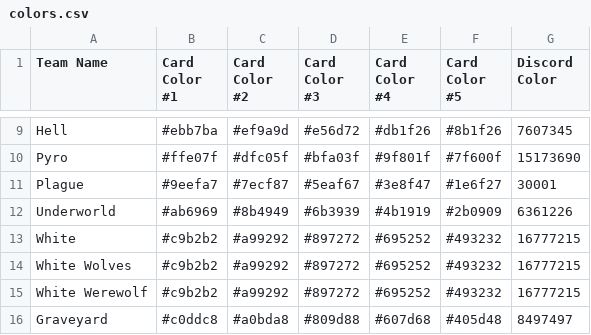
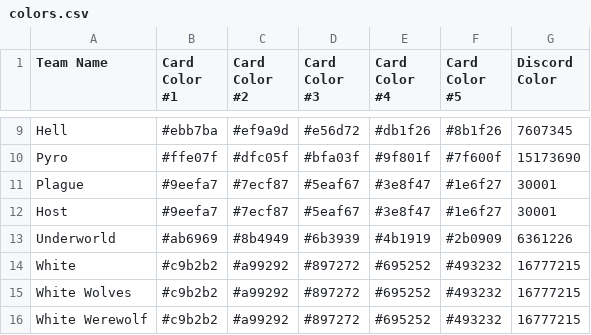
Before and after one commit to WerewolvesRevamped/Werewolves-Icons, a CSV file: colors.csv, drawn as a sheet; only a part is shown, gaps mark what is left out; the shorter side is filled out with more unchanged rows.

Commit message:
Update colors.csv

```diff
--- a/colors.csv
+++ b/colors.csv
@@ -11,2 +11,3 @@ Pyro,#ffe07f,#dfc05f,#bfa03f,#9f801f,#7f600f,15173690
 Plague,#9eefa7,#7ecf87,#5eaf67,#3e8f47,#1e6f27,30001
+Host,#9eefa7,#7ecf87,#5eaf67,#3e8f47,#1e6f27,30001
 Underworld,#ab6969,#8b4949,#6b3939,#4b1919,#2b0909,6361226
```
